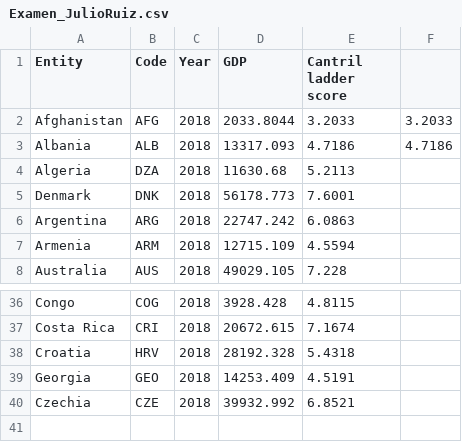
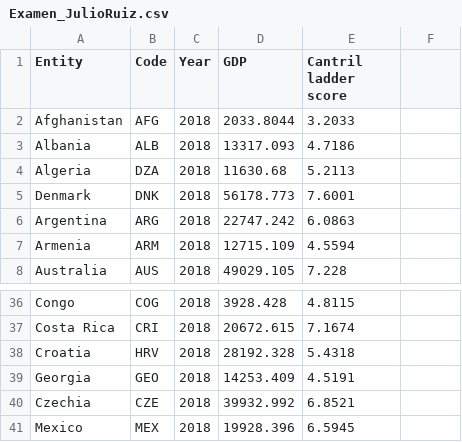
Before and after one commit to juliosrs13/EXAMEN, a CSV file: Examen_JulioRuiz.csv, drawn as a sheet; only a part is shown, gaps mark what is left out.

Commit message:
este si

```diff
--- a/Examen_JulioRuiz.csv
+++ b/Examen_JulioRuiz.csv
@@ -1,4 +1,4 @@
 Entity,Code,Year,GDP,Cantril ladder score
-Afghanistan,AFG,2018,2033.8044,3.2033,3.2033
-Albania,ALB,2018,13317.093,4.7186,4.7186
+Afghanistan,AFG,2018,2033.8044,3.2033
+Albania,ALB,2018,13317.093,4.7186
 Algeria,DZA,2018,11630.68,5.2113
@@ -40 +40,2 @@ Georgia,GEO,2018,14253.409,4.5191
 Czechia,CZE,2018,39932.992,6.8521
+Mexico,MEX,2018,19928.396,6.5945
```
